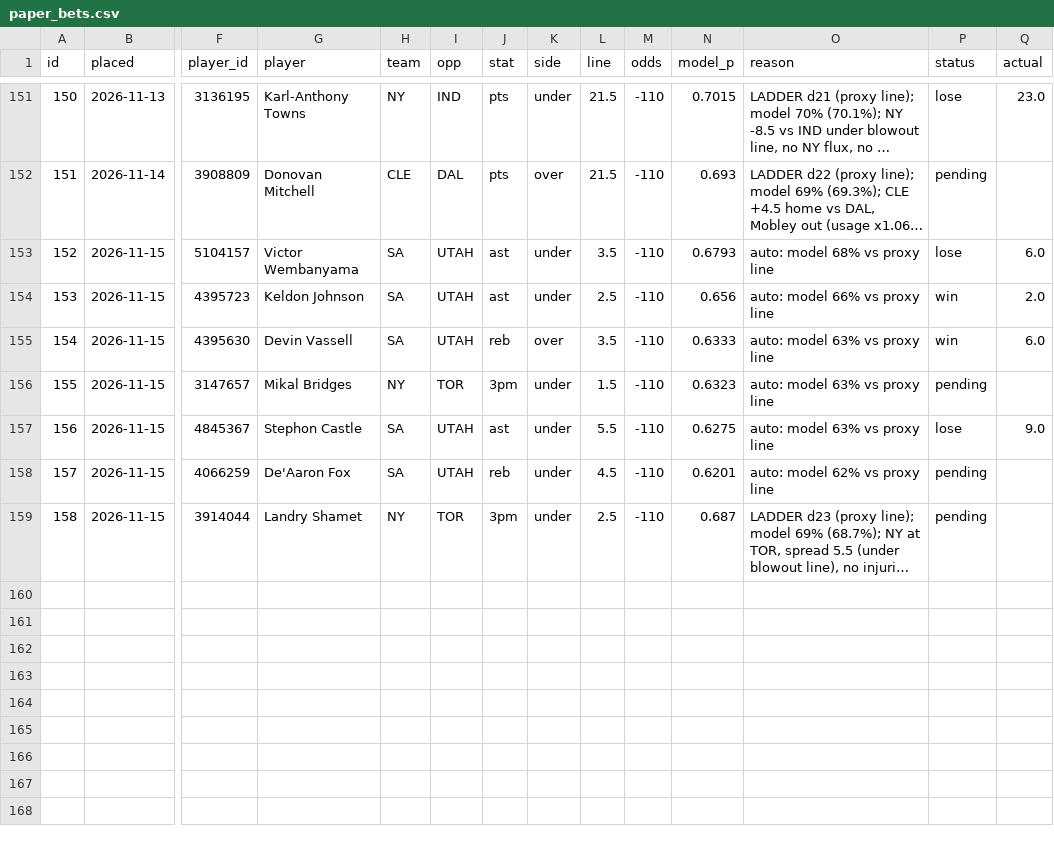
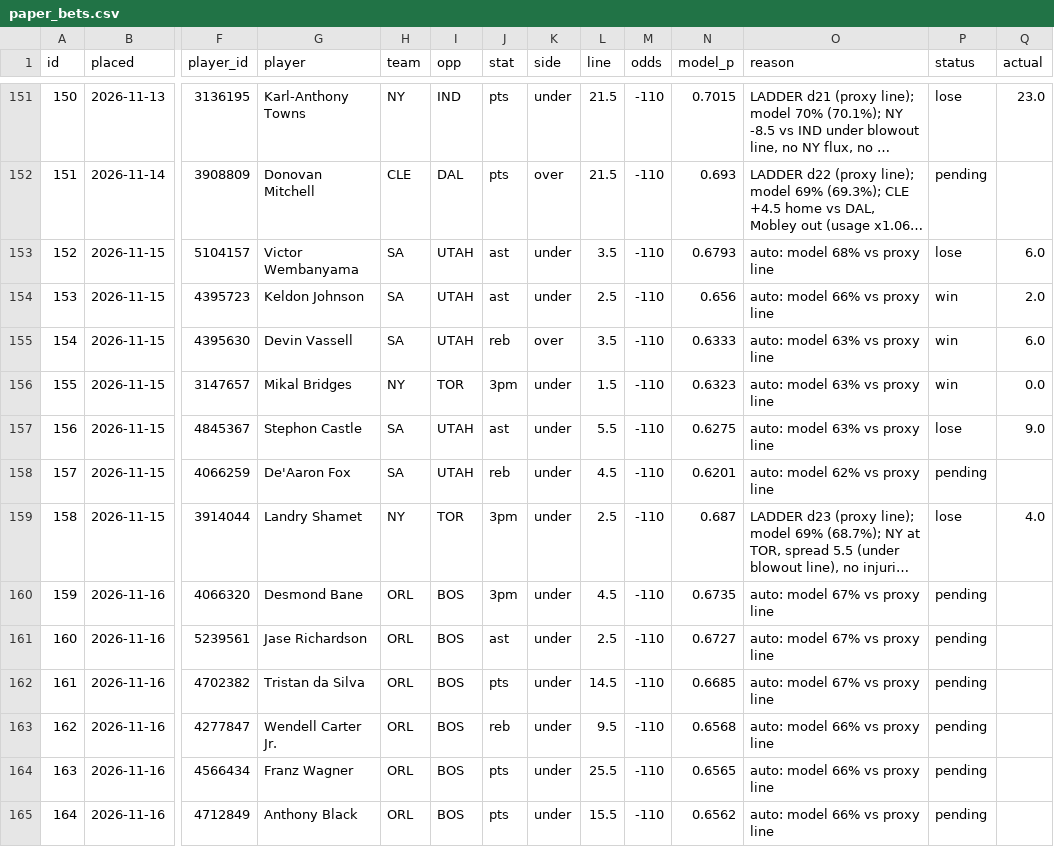
Before and after one commit to Sleepyad/nba-edge, a CSV file: data/paper_bets.csv, drawn as a sheet; only a part is shown, gaps mark what is left out; long unchanged cells end in …; rows hold the shown columns only; the diff names each change by its address in the sheet, - before the commit and + after, or states it on an @@ line.

```diff
--- a/data/paper_bets.csv
+++ b/data/paper_bets.csv
-P156 (status): pending
+P156 (status): win
-Q156 (actual): (empty)
+Q156 (actual): 0.0
-P159 (status): pending
+P159 (status): lose
-Q159 (actual): (empty)
+Q159 (actual): 4.0
+row 160: 159 | 2026-11-16 | 4066320 | Desmond Bane | ORL | BOS | 3pm | under | 4.5 | -110 | 0.6735 | auto: model 67% vs proxy line | pending
+row 161: 160 | 2026-11-16 | 5239561 | Jase Richardson | ORL | BOS | ast | under | 2.5 | -110 | 0.6727 | auto: model 67% vs proxy line | pending
+row 162: 161 | 2026-11-16 | 4702382 | Tristan da Silva | ORL | BOS | pts | under | 14.5 | -110 | 0.6685 | auto: model 67% vs proxy line | pending
+row 163: 162 | 2026-11-16 | 4277847 | Wendell Carter Jr. | ORL | BOS | reb | under | 9.5 | -110 | 0.6568 | auto: model 66% vs proxy line | pending
+row 164: 163 | 2026-11-16 | 4566434 | Franz Wagner | ORL | BOS | pts | under | 25.5 | -110 | 0.6565 | auto: model 66% vs proxy line | pending
+row 165: 164 | 2026-11-16 | 4712849 | Anthony Black | ORL | BOS | pts | under | 15.5 | -110 | 0.6562 | auto: model 66% vs proxy line | pending
```
Also changed, not shown: data/games.csv, data/lines.csv, 7 other files.
